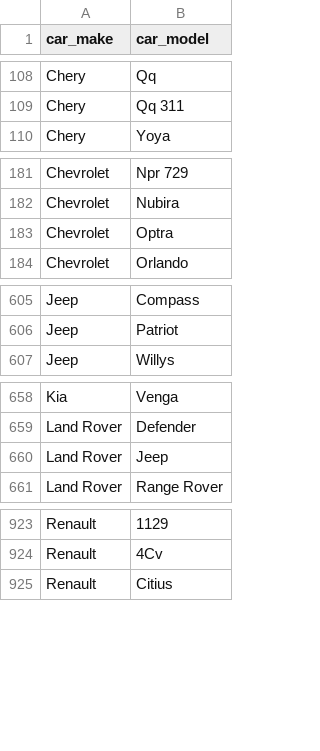
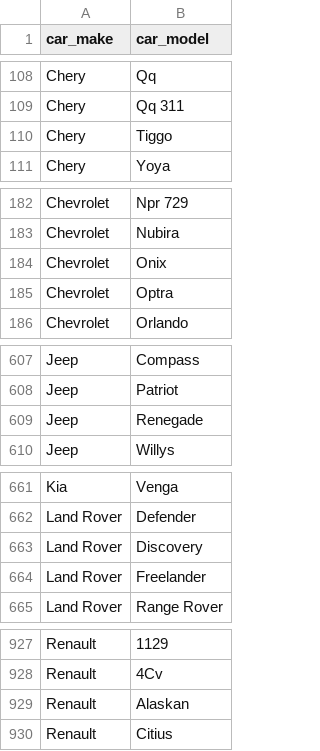
Before and after one commit to odagora/website, a CSV file: wp-content/uploads/make-model.csv, drawn as a sheet; only a part is shown, gaps mark what is left out; the diff covers the shown part only.

Commit message:
updated make-model.csv file

```diff
--- a/wp-content/uploads/make-model.csv
+++ b/wp-content/uploads/make-model.csv
@@ -109,2 +109,3 @@ Chery,Qq
 Chery,Qq 311
+Chery,Tiggo
 Chery,Yoya
@@ -182,2 +183,3 @@ Chevrolet,Npr 729
 Chevrolet,Nubira
+Chevrolet,Onix
 Chevrolet,Optra
@@ -606,2 +608,3 @@ Jeep,Compass
 Jeep,Patriot
+Jeep,Renegade
 Jeep,Willys
@@ -659,3 +662,4 @@ Kia,Venga
 Land Rover,Defender
-Land Rover,Jeep
+Land Rover,Discovery
+Land Rover,Freelander
 Land Rover,Range Rover
@@ -924,2 +928,3 @@ Renault,1129
 Renault,4Cv
+Renault,Alaskan
 Renault,Citius
```
Also changed, not shown: 1 added row elsewhere in this file.
